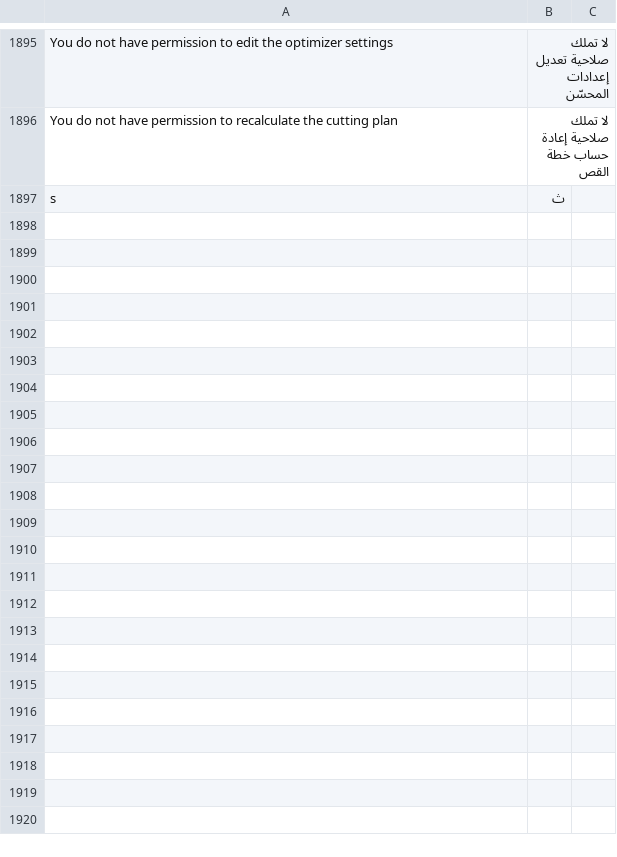
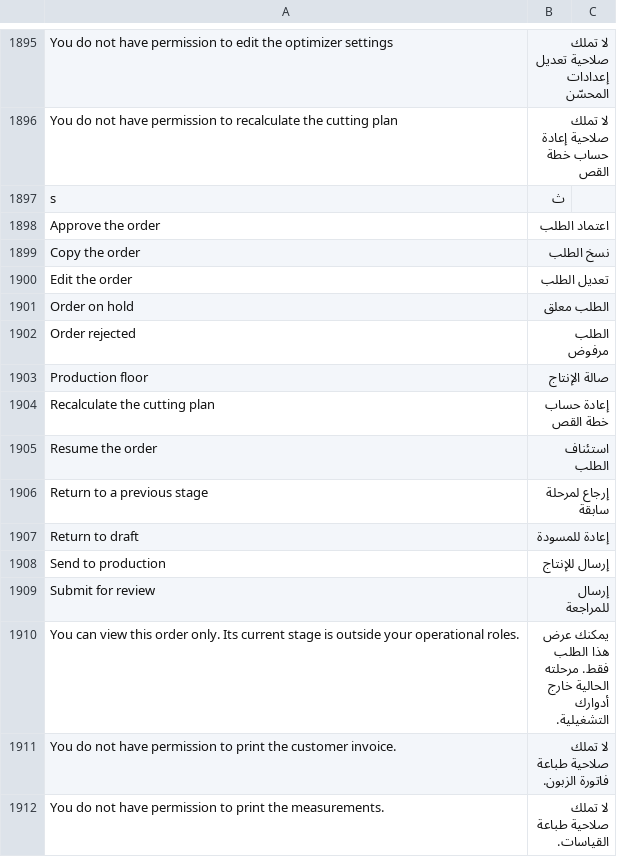
Before and after one commit to Hasan-Alhendi/almdina-erp, a CSV file: almdina_erp/translations/ar.csv, drawn as a sheet; only a part is shown, gaps mark what is left out.

```diff
--- a/almdina_erp/translations/ar.csv
+++ b/almdina_erp/translations/ar.csv
@@ -1899 +1899,16 @@ You do not have permission to recalculate the cutting plan,لا تملك صلا
 s,ث
+Approve the order,اعتماد الطلب
+Copy the order,نسخ الطلب
+Edit the order,تعديل الطلب
+Order on hold,الطلب معلق
+Order rejected,الطلب مرفوض
+Production floor,صالة الإنتاج
+Recalculate the cutting plan,إعادة حساب خطة القص
+Resume the order,استئناف الطلب
+Return to a previous stage,إرجاع لمرحلة سابقة
+Return to draft,إعادة للمسودة
+Send to production,إرسال للإنتاج
+Submit for review,إرسال للمراجعة
+You can view this order only. Its current stage is outside your operational roles.,يمكنك عرض هذا الطلب فقط. مرحلته الحالية خارج أدوارك التشغيلية.
+You do not have permission to print the customer invoice.,لا تملك صلاحية طباعة فاتورة الزبون.
+You do not have permission to print the measurements.,لا تملك صلاحية طباعة القياسات.
```
Also changed, not shown: 9 other files.
